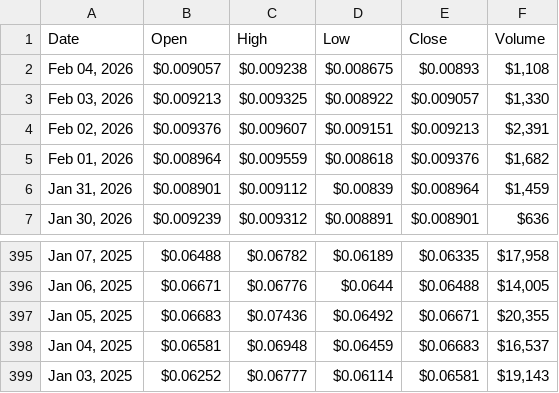
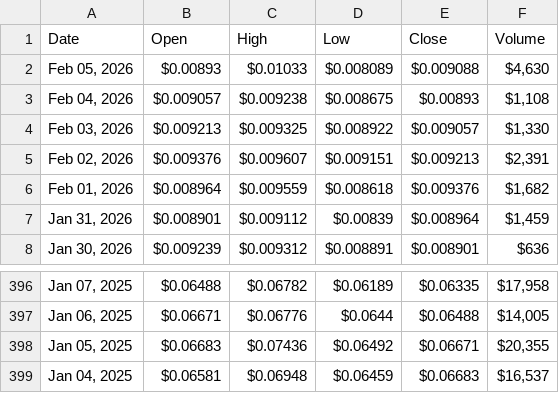
Before and after one commit to cc-horikawa/velocity, a CSV file: result.csv, drawn as a sheet; only a part is shown, gaps mark what is left out.

```diff
--- a/result.csv
+++ b/result.csv
@@ -1,2 +1,3 @@
 "Date","Open","High","Low","Close","Volume"
+"Feb 05, 2026","$0.00893","$0.01033","$0.008089","$0.009088","$4,630"
 "Feb 04, 2026","$0.009057","$0.009238","$0.008675","$0.00893","$1,108"
@@ -398,2 +399 @@
 "Jan 04, 2025","$0.06581","$0.06948","$0.06459","$0.06683","$16,537"
-"Jan 03, 2025","$0.06252","$0.06777","$0.06114","$0.06581","$19,143"
```
